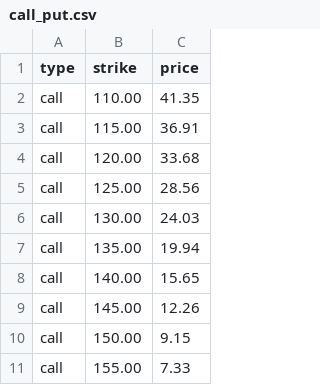
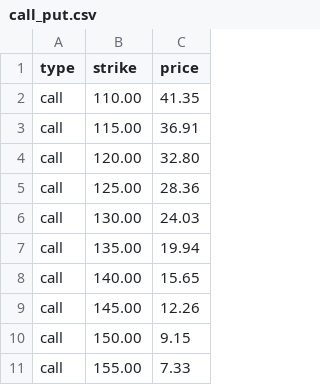
Before and after one commit to matteosan1/finance_course, a CSV file: Projects/call_put.csv, drawn as a sheet; only a part is shown.

Commit message:
Add files via upload

```diff
--- a/Projects/call_put.csv
+++ b/Projects/call_put.csv
@@ -3,4 +3,4 @@ call,110.00,41.35
 call,115.00,36.91
-call,120.00,33.68
-call,125.00,28.56
+call,120.00,32.80
+call,125.00,28.36
 call,130.00,24.03
```
